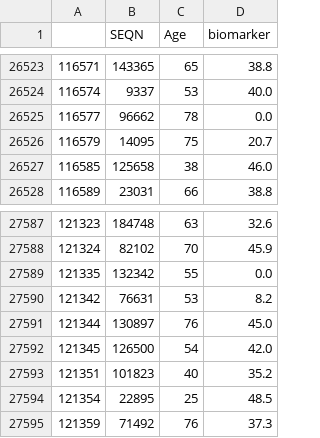
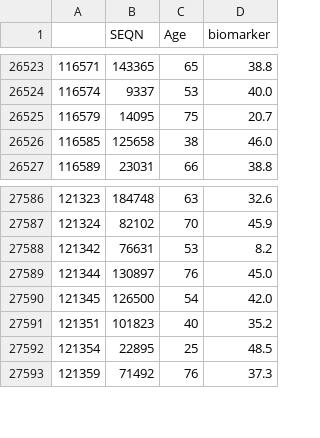
Before and after one commit to delton137/delton137.github.io, a CSV file: SpleenMedianHU.csv, drawn as a sheet; only a part is shown, gaps mark what is left out; the diff names each change by its address in the sheet, - before the commit and + after, or states it on an @@ line.

Commit message:
update csv

```diff
--- a/SpleenMedianHU.csv
+++ b/SpleenMedianHU.csv
-row 26525: 116577 | 96662 | 78 | 0.0
-row 27589: 121335 | 132342 | 55 | 0.0
```
